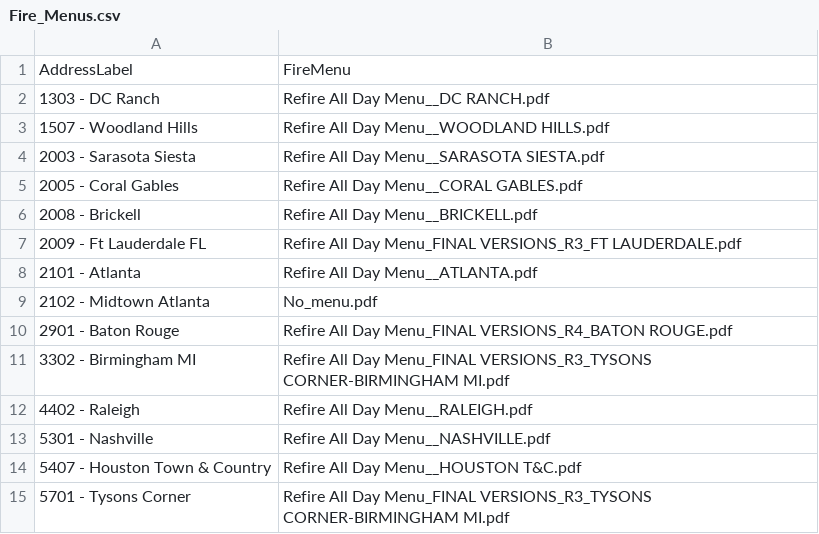
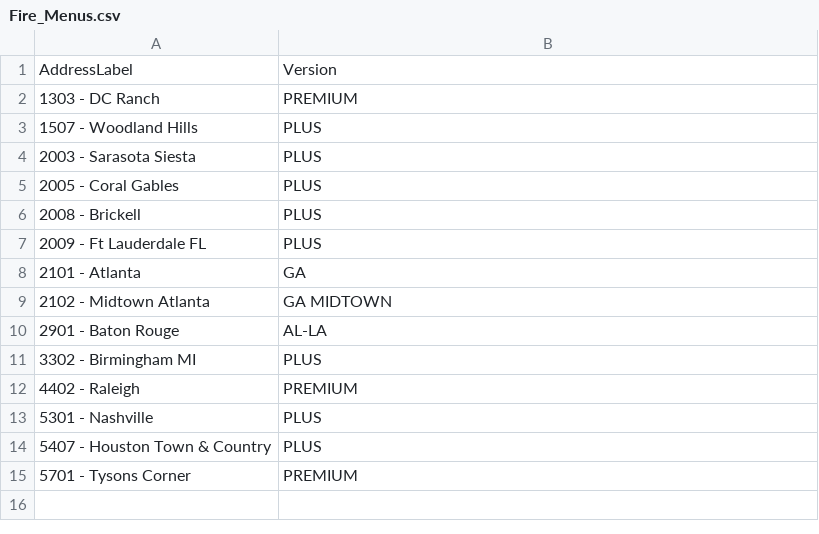
Before and after one commit to TemplateSourceData/FireMenu, a CSV file: Fire_Menus.csv, drawn as a sheet.

Commit message:
Modify Fire_Menus.csv to add version details
Updated the Fire Menus CSV to include version information for each location.

```diff
--- a/Fire_Menus.csv
+++ b/Fire_Menus.csv
@@ -1,15 +1,15 @@
-AddressLabel,FireMenu
-1303 - DC Ranch,Refire All Day Menu__DC RANCH.pdf
-1507 - Woodland Hills,Refire All Day Menu__WOODLAND HILLS.pdf
-2003 - Sarasota Siesta,Refire All Day Menu__SARASOTA SIESTA.pdf
-2005 - Coral Gables,Refire All Day Menu__CORAL GABLES.pdf
-2008 - Brickell,Refire All Day Menu__BRICKELL.pdf
-2009 - Ft Lauderdale FL,Refire All Day Menu_FINAL VERSIONS_R3_FT LAUDERDALE.pdf
-2101 - Atlanta,Refire All Day Menu__ATLANTA.pdf
-2102 - Midtown Atlanta,No_menu.pdf
-2901 - Baton Rouge,Refire All Day Menu_FINAL VERSIONS_R4_BATON ROUGE.pdf
-3302 - Birmingham MI,Refire All Day Menu_FINAL VERSIONS_R3_TYSONS CORNER-BIRMINGHAM MI.pdf
-4402 - Raleigh,Refire All Day Menu__RALEIGH.pdf
-5301 - Nashville,Refire All Day Menu__NASHVILLE.pdf
-5407 - Houston Town & Country,Refire All Day Menu__HOUSTON T&C.pdf
-5701 - Tysons Corner,Refire All Day Menu_FINAL VERSIONS_R3_TYSONS CORNER-BIRMINGHAM MI.pdf
+AddressLabel,Version
+1303 - DC Ranch,PREMIUM
+1507 - Woodland Hills,PLUS
+2003 - Sarasota Siesta,PLUS
+2005 - Coral Gables,PLUS
+2008 - Brickell,PLUS
+2009 - Ft Lauderdale FL,PLUS
+2101 - Atlanta,GA
+2102 - Midtown Atlanta,GA MIDTOWN
+2901 - Baton Rouge,AL-LA
+3302 - Birmingham MI,PLUS
+4402 - Raleigh,PREMIUM
+5301 - Nashville,PLUS
+5407 - Houston Town & Country,PLUS
+5701 - Tysons Corner,PREMIUM
```
